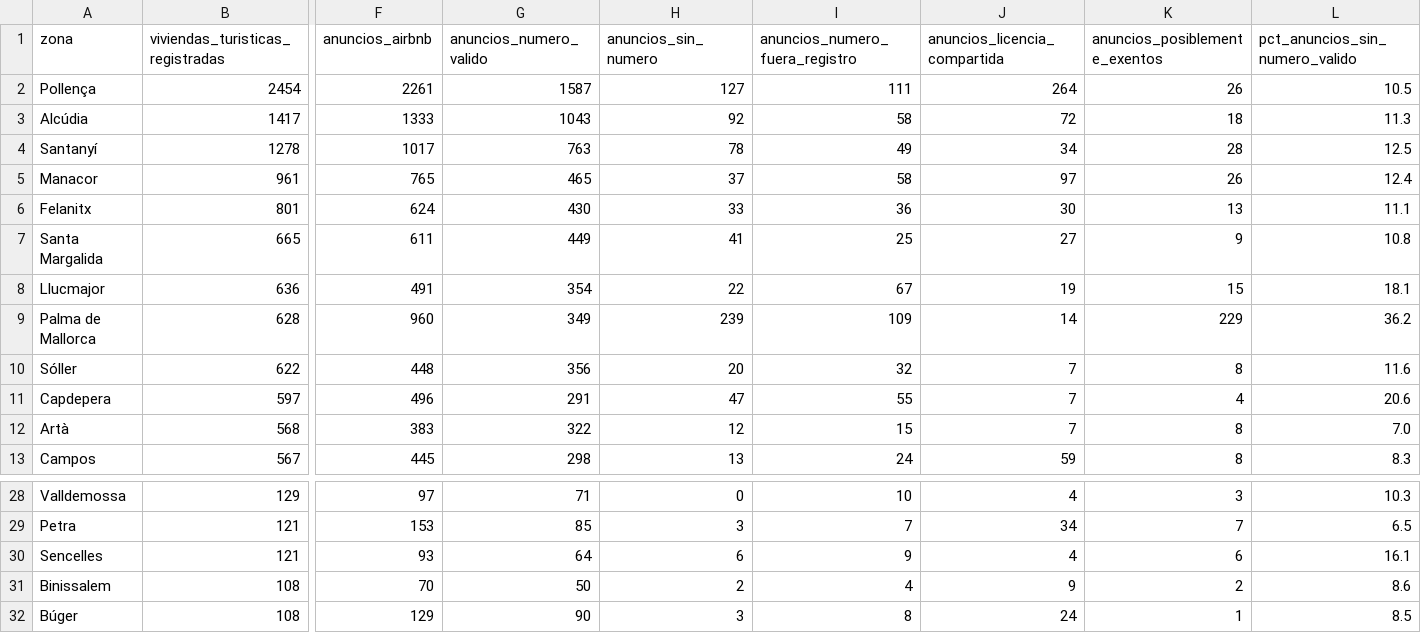
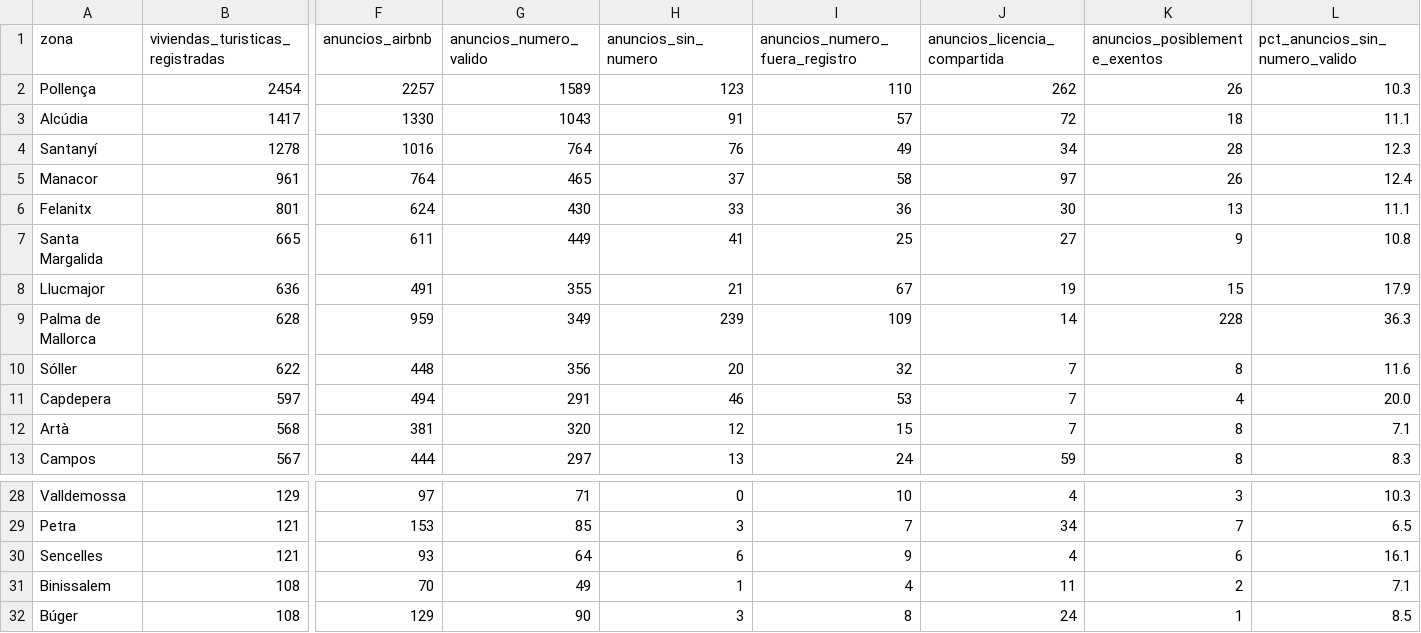
Before and after one commit to tienelicencia/tienelicencia, a CSV file: site/data/mallorca/zonas.csv, drawn as a sheet; only a part is shown, gaps mark what is left out; the diff covers the shown part only; the diff names each change by its address in the sheet, - before the commit and + after, or states it on an @@ line.

```diff
--- a/site/data/mallorca/zonas.csv
+++ b/site/data/mallorca/zonas.csv
-F2 (anuncios_airbnb): 2261
+F2 (anuncios_airbnb): 2257
-G2 (anuncios_numero_valido): 1587
+G2 (anuncios_numero_valido): 1589
-H2 (anuncios_sin_numero): 127
+H2 (anuncios_sin_numero): 123
-I2 (anuncios_numero_fuera_registro): 111
+I2 (anuncios_numero_fuera_registro): 110
-J2 (anuncios_licencia_compartida): 264
+J2 (anuncios_licencia_compartida): 262
-L2 (pct_anuncios_sin_numero_valido): 10.5
+L2 (pct_anuncios_sin_numero_valido): 10.3
-F3 (anuncios_airbnb): 1333
+F3 (anuncios_airbnb): 1330
-H3 (anuncios_sin_numero): 92
+H3 (anuncios_sin_numero): 91
-I3 (anuncios_numero_fuera_registro): 58
+I3 (anuncios_numero_fuera_registro): 57
-L3 (pct_anuncios_sin_numero_valido): 11.3
+L3 (pct_anuncios_sin_numero_valido): 11.1
-F4 (anuncios_airbnb): 1017
+F4 (anuncios_airbnb): 1016
-G4 (anuncios_numero_valido): 763
+G4 (anuncios_numero_valido): 764
-H4 (anuncios_sin_numero): 78
+H4 (anuncios_sin_numero): 76
-L4 (pct_anuncios_sin_numero_valido): 12.5
+L4 (pct_anuncios_sin_numero_valido): 12.3
-F5 (anuncios_airbnb): 765
+F5 (anuncios_airbnb): 764
-G8 (anuncios_numero_valido): 354
+G8 (anuncios_numero_valido): 355
-H8 (anuncios_sin_numero): 22
+H8 (anuncios_sin_numero): 21
-L8 (pct_anuncios_sin_numero_valido): 18.1
+L8 (pct_anuncios_sin_numero_valido): 17.9
-F9 (anuncios_airbnb): 960
+F9 (anuncios_airbnb): 959
-K9 (anuncios_posiblemente_exentos): 229
+K9 (anuncios_posiblemente_exentos): 228
-L9 (pct_anuncios_sin_numero_valido): 36.2
+L9 (pct_anuncios_sin_numero_valido): 36.3
-F11 (anuncios_airbnb): 496
+F11 (anuncios_airbnb): 494
-H11 (anuncios_sin_numero): 47
+H11 (anuncios_sin_numero): 46
-I11 (anuncios_numero_fuera_registro): 55
+I11 (anuncios_numero_fuera_registro): 53
-L11 (pct_anuncios_sin_numero_valido): 20.6
+L11 (pct_anuncios_sin_numero_valido): 20.0
-F12 (anuncios_airbnb): 383
+F12 (anuncios_airbnb): 381
-G12 (anuncios_numero_valido): 322
+G12 (anuncios_numero_valido): 320
-L12 (pct_anuncios_sin_numero_valido): 7.0
+L12 (pct_anuncios_sin_numero_valido): 7.1
-F13 (anuncios_airbnb): 445
+F13 (anuncios_airbnb): 444
-G13 (anuncios_numero_valido): 298
+G13 (anuncios_numero_valido): 297
-G31 (anuncios_numero_valido): 50
+G31 (anuncios_numero_valido): 49
-H31 (anuncios_sin_numero): 2
+H31 (anuncios_sin_numero): 1
-J31 (anuncios_licencia_compartida): 9
+J31 (anuncios_licencia_compartida): 11
-L31 (pct_anuncios_sin_numero_valido): 8.6
+L31 (pct_anuncios_sin_numero_valido): 7.1
```
Also changed, not shown: 41 edited cells elsewhere in this file, site/data/madrid/zonas.csv, site/data/malaga/zonas.csv, 30 other files.
